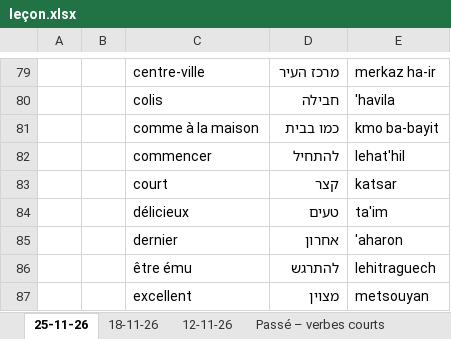
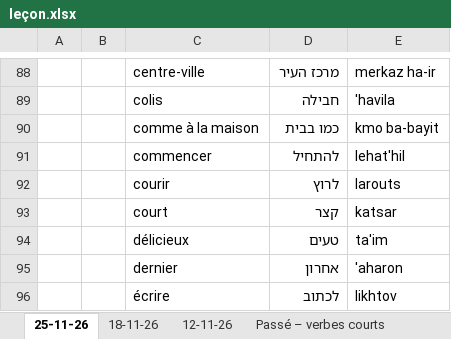
Before and after one commit to MUXOIK/mizoulpan-quiz, an Excel workbook: leçon.xlsx, sheet 25-11-26, drawn as a sheet; only a part is shown, gaps mark what is left out; the shorter side is filled out with more unchanged rows; values as stored, in another font and other column widths than the file's, no borders; the diff covers the shown part only; the diff names each change by its address in the sheet, - before the commit and + after, or states it on an @@ line.

```diff
--- a/leçon.xlsx (sheet 25-11-26)
+++ b/leçon.xlsx (sheet 25-11-26)
+row 92:  |  | courir | לרוץ | larouts
+row 96:  |  | écrire | לכתוב | likhtov
```
Also changed, not shown: 26 added rows, 1 removed row and 3 edited cells elsewhere in this sheet, sheet Les binyanim (familles), vocabulaire.xlsx, 2 other files.
